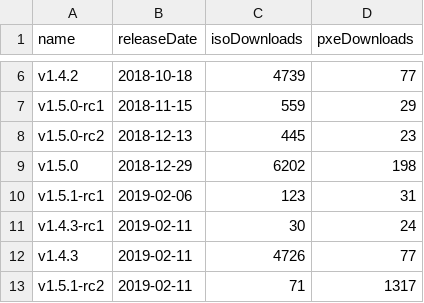
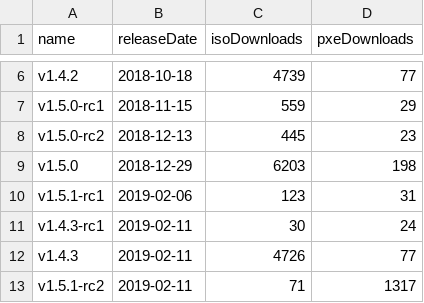
Before and after one commit to burmilla/os-stats, a CSV file: RancherOS_GitHubStats.csv, drawn as a sheet; only a part is shown, gaps mark what is left out.

```diff
--- a/RancherOS_GitHubStats.csv
+++ b/RancherOS_GitHubStats.csv
@@ -8,3 +8,3 @@
 "v1.5.0-rc2","2018-12-13","445","23"
-"v1.5.0","2018-12-29","6202","198"
+"v1.5.0","2018-12-29","6203","198"
 "v1.5.1-rc1","2019-02-06","123","31"
```
Also changed, not shown: 2 other files.
